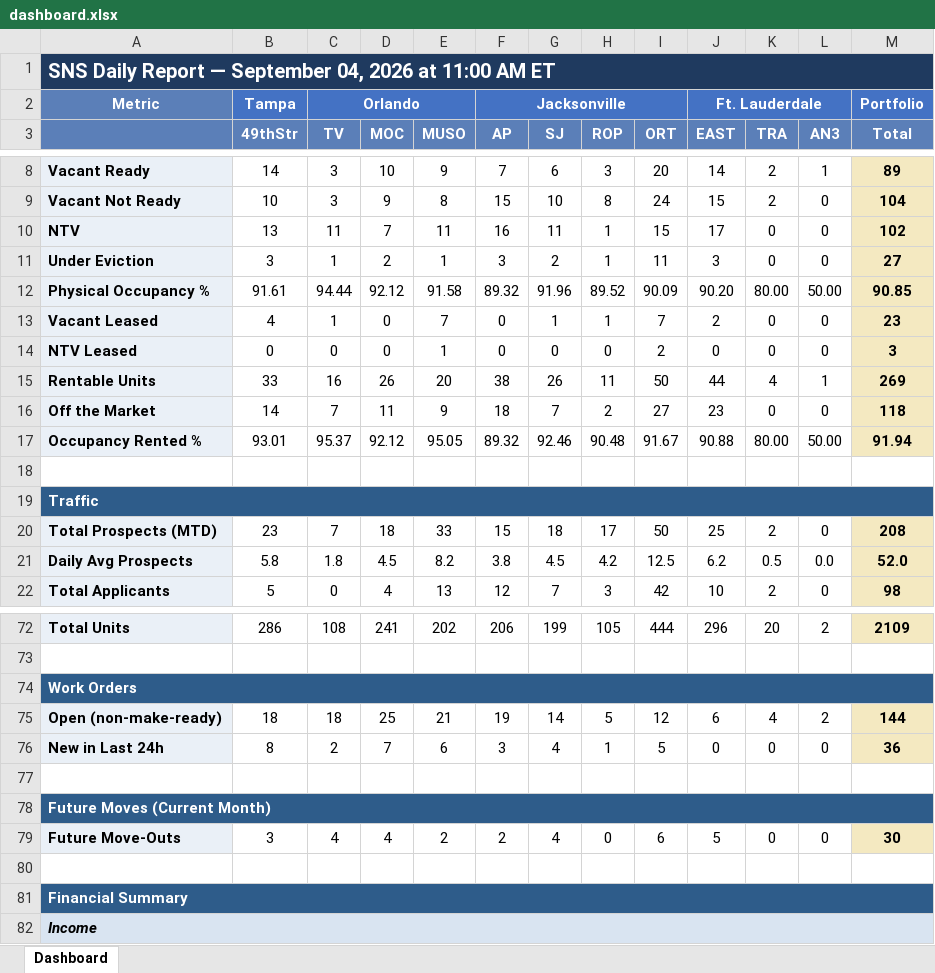
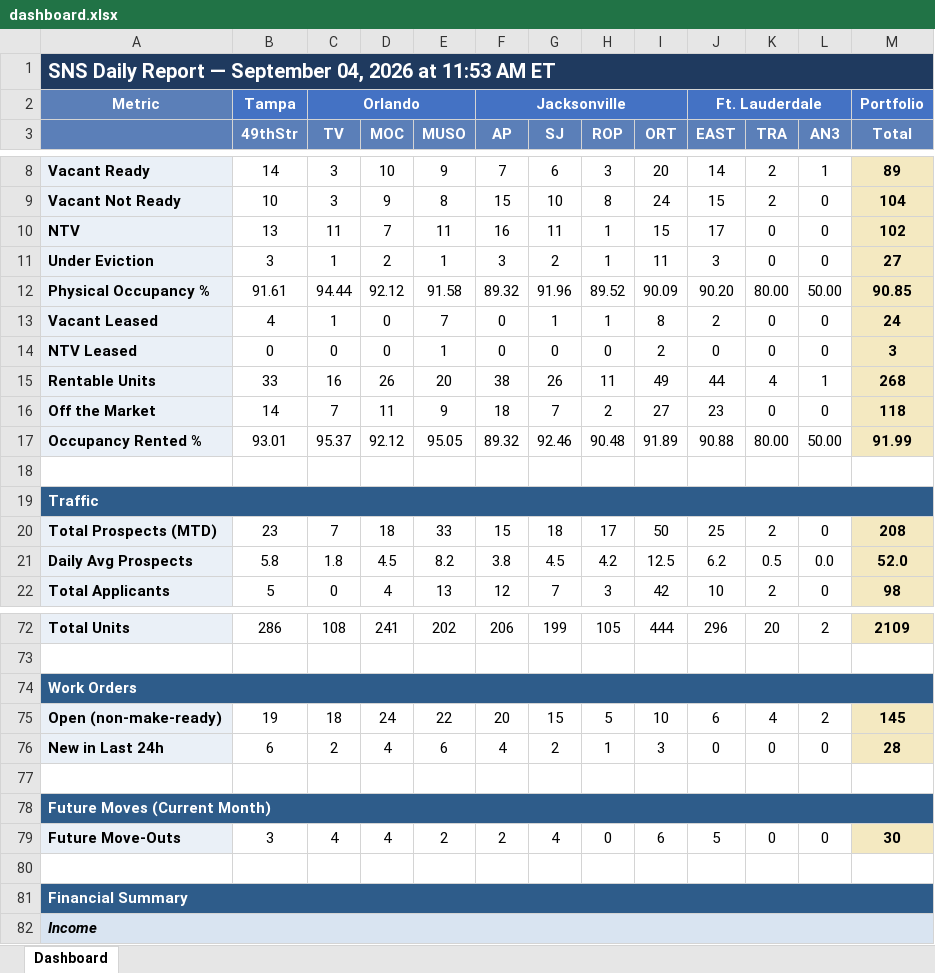
Before and after one commit to ymi-flowing/sns-daily-report, an Excel workbook: dashboard.xlsx, sheet Dashboard, drawn as a sheet; only a part is shown, gaps mark what is left out; values as stored, in another font and other column widths than the file's, no borders; the diff covers the shown part only; the diff names each change by its address in the sheet, - before the commit and + after, or states it on an @@ line.

```diff
--- a/dashboard.xlsx (sheet Dashboard)
+++ b/dashboard.xlsx (sheet Dashboard)
-A1: …2026 at 11:00 AM ET
+A1: …2026 at 11:53 AM ET
-I13 (ORT): 7
+I13 (ORT): 8
-M13 (Total): 23
+M13 (Total): 24
-I15 (ORT): 50
+I15 (ORT): 49
-M15 (Total): 269
+M15 (Total): 268
-I17 (ORT): 91.67
+I17 (ORT): 91.89
-M17 (Total): 91.94
+M17 (Total): 91.99
-B75 (49thStr): 18
+B75 (49thStr): 19
-D75 (MOC): 25
+D75 (MOC): 24
-E75 (MUSO): 21
+E75 (MUSO): 22
-F75 (AP): 19
+F75 (AP): 20
-G75 (SJ): 14
+G75 (SJ): 15
-I75 (ORT): 12
+I75 (ORT): 10
-M75 (Total): 144
+M75 (Total): 145
-B76 (49thStr): 8
+B76 (49thStr): 6
-D76 (MOC): 7
+D76 (MOC): 4
-F76 (AP): 3
+F76 (AP): 4
-G76 (SJ): 4
+G76 (SJ): 2
-I76 (ORT): 5
+I76 (ORT): 3
-M76 (Total): 36
+M76 (Total): 28
```
Also changed, not shown: 28 edited cells elsewhere in this sheet, 1 other file.
